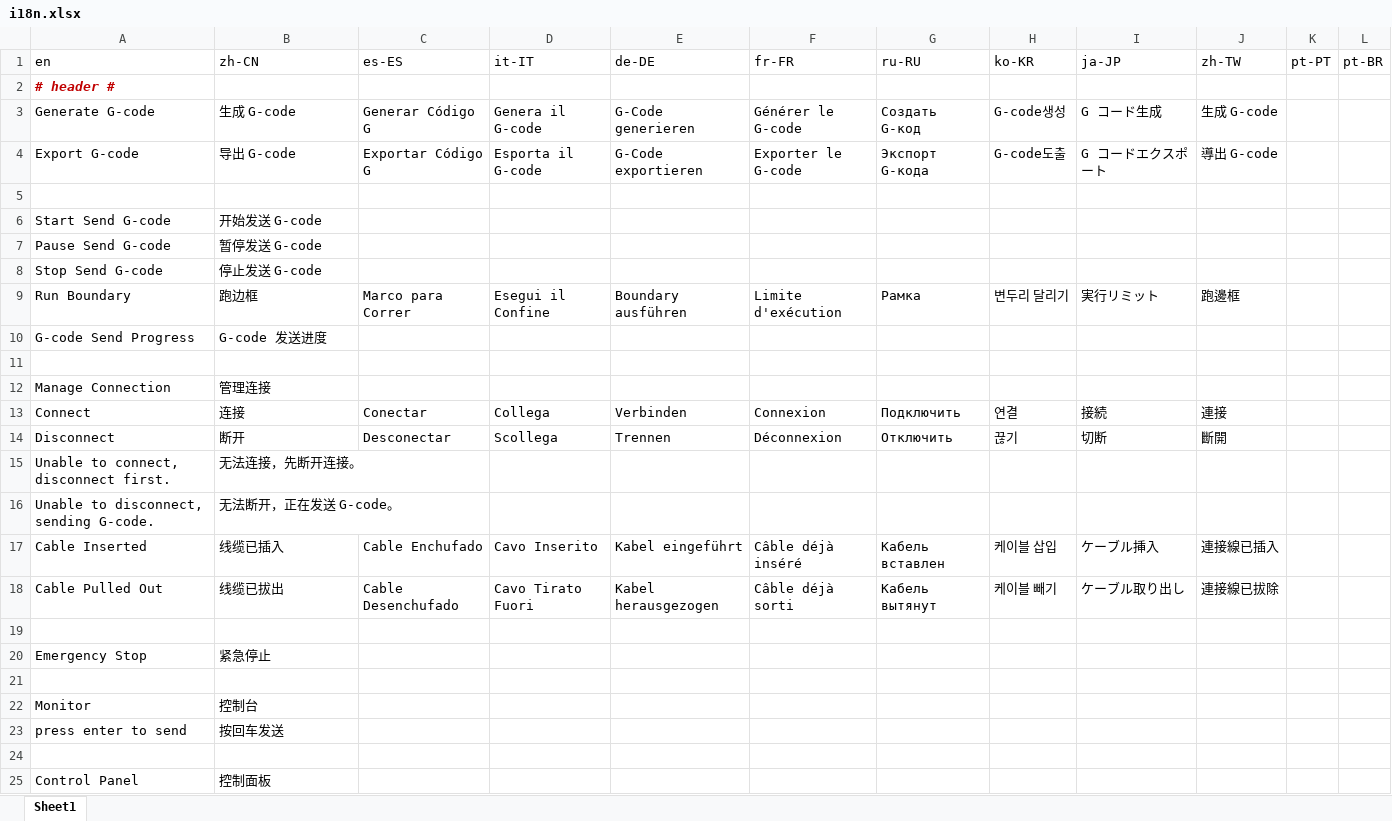
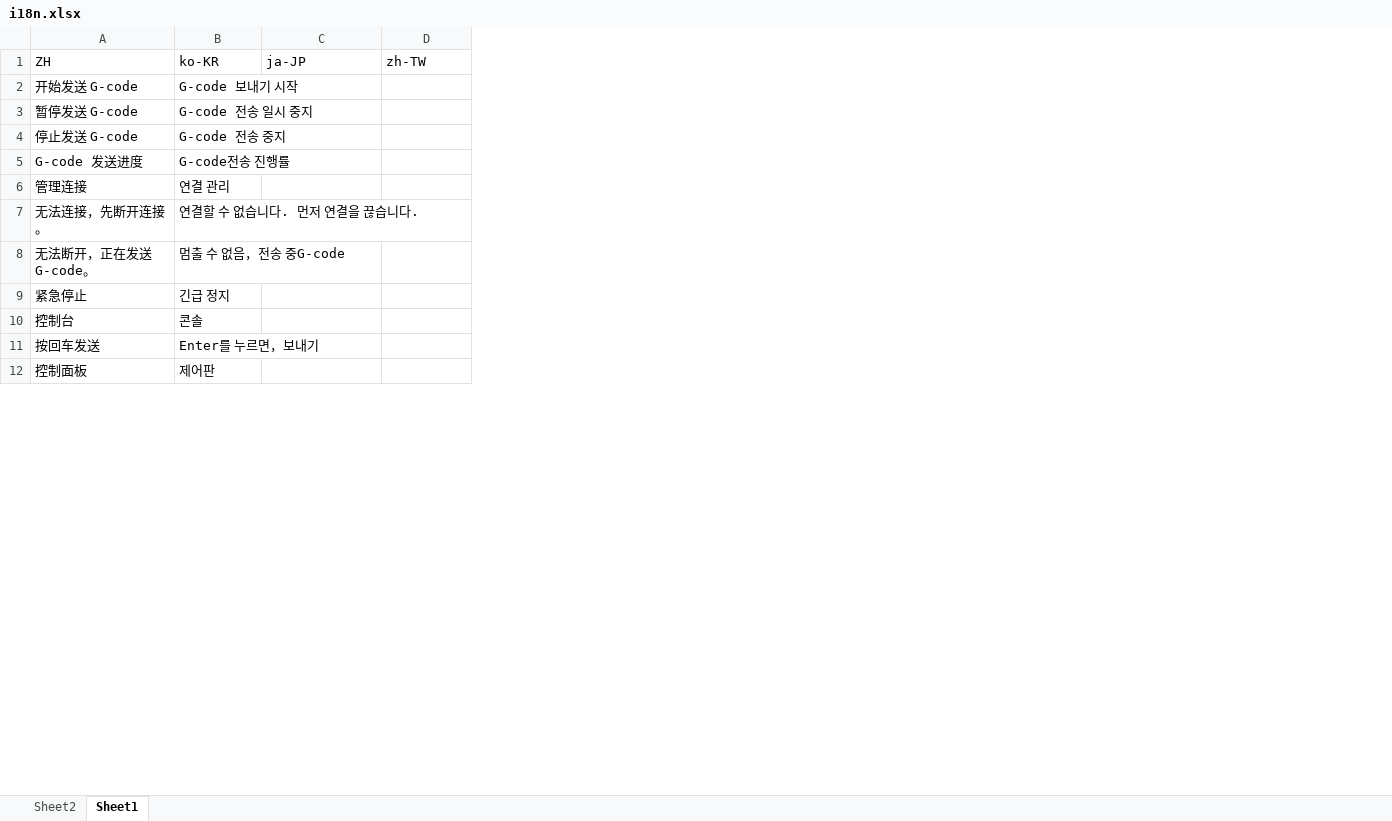
Before and after one commit to Rotrics-Dev/rotrics-studio-app, an Excel workbook: web/i18n.xlsx, sheet Sheet1, drawn as a sheet; only a part is shown; values as stored, in another font and other column widths than the file's, no borders; removed rows and columns are numbered as before the commit, all else as after; the diff covers the shown part only; the diff names each change by its address in the sheet, - before the commit and + after, or states it on an @@ line.

```diff
--- a/web/i18n.xlsx (sheet Sheet1)
+++ b/web/i18n.xlsx (sheet Sheet1)
+sheet tab: Sheet2
-column A (en), rows 6-8: Start Send G-code | Pause Send G-code | Stop Send G-code; row 10: G-code Send Progress; row 12: Manage Connection; rows 15-16: Unable to connect, disconnect first. | Unable to disconnect, sending G-code.; row 20: Emergency Stop; rows 22-23: Monitor | press enter to send; row 25: Control Panel
-column C (es-ES), empty
-column D (it-IT), empty
-column E (de-DE), empty
-column F (fr-FR), empty
-column G (ru-RU), empty
-column K (pt-PT), empty
-column L (pt-BR), empty
-A1: zh-CN
+A1: ZH
-row 2: # header #
-row 3: Generate G-code | 生成 G-code | Generar Código G | Genera il G-code | G-Code generieren | Générer le G-code | Создать G-код | G-code생성 | G コード生成 | 生成 G-code
-row 4: Export G-code | 导出 G-code | Exportar Código G | Esporta il G-code | G-Code exportieren | Exporter le G-code | Экспорт G-кода | G-code도출 | G コードエクスポート | 導出 G-code
-row 5: (empty)
-B2 (ko-KR): (empty)
+B2 (ko-KR): G-code 보내기 시작
-B3 (ko-KR): (empty)
+B3 (ko-KR): G-code 전송 일시 중지
-B4 (ko-KR): (empty)
+B4 (ko-KR): G-code 전송 중지
-row 9: Run Boundary | 跑边框 | Marco para Correr | Esegui il Confine | Boundary ausführen | Limite d'exécution | Рамка | 변두리 달리기 | 実行リミット | 跑邊框
-B5 (ko-KR): (empty)
+B5 (ko-KR): G-code전송 진행률
-row 11: (empty)
-B6 (ko-KR): (empty)
+B6 (ko-KR): 연결 관리
-row 13: Connect | 连接 | Conectar | Collega | Verbinden | Connexion | Подключить | 연결 | 接続 | 連接
-row 14: Disconnect | 断开 | Desconectar | Scollega | Trennen | Déconnexion | Отключить | 끊기 | 切断 | 斷開
-B7 (ko-KR): (empty)
+B7 (ko-KR): 연결할 수 없습니다. 먼저 연결을 끊습니다.
-B8 (ko-KR): (empty)
+B8 (ko-KR): 멈출 수 없음，전송 중G-code
-row 17: Cable Inserted | 线缆已插入 | Cable Enchufado | Cavo Inserito | Kabel eingeführt | Câble déjà inséré | Кабель вставлен | 케이블 삽입 | ケーブル挿入 | 連接線已插入
-row 18: Cable Pulled Out | 线缆已拔出 | Cable Desenchufado | Cavo Tirato Fuori | Kabel herausgezogen | Câble déjà sorti | Кабель вытянут | 케이블 빼기 | ケーブル取り出し | 連接線已拔除
-row 19: (empty)
-B9 (ko-KR): (empty)
+B9 (ko-KR): 긴급 정지
-row 21: (empty)
-B10 (ko-KR): (empty)
+B10 (ko-KR): 콘솔
-B11 (ko-KR): (empty)
+B11 (ko-KR): Enter를 누르면，보내기
-row 24: (empty)
-B12 (ko-KR): (empty)
+B12 (ko-KR): 제어판
```
Also changed, not shown: 206 removed rows, 119 edited cells and cell formats elsewhere in this sheet, 2 other files.
